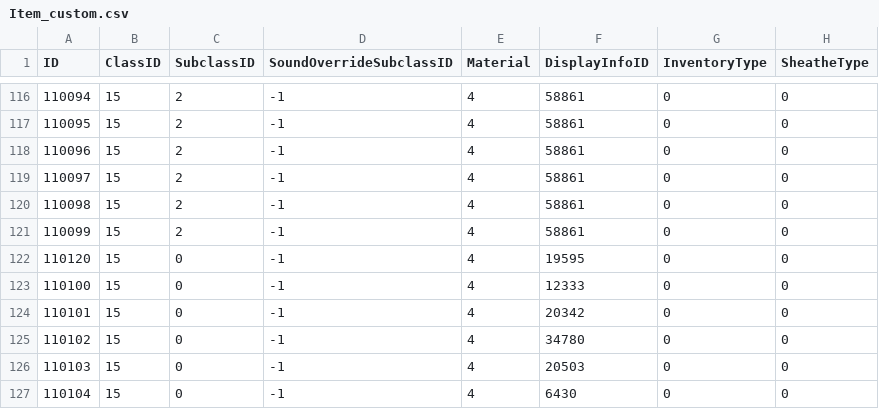
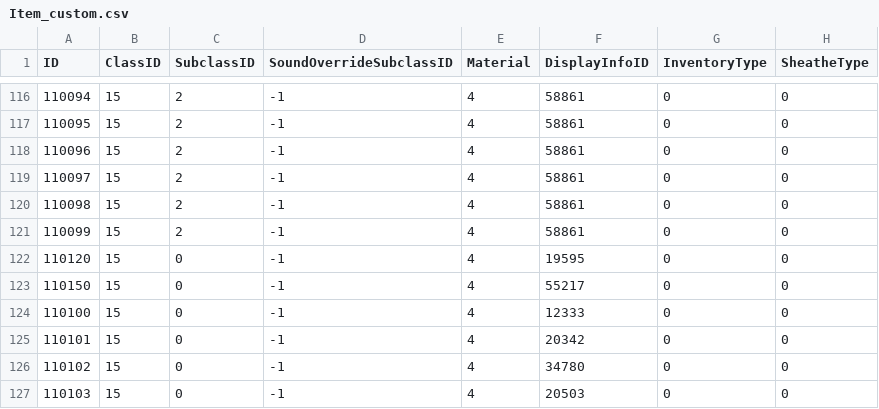
Before and after one commit to l-Vladislav/azerothcore-wotlk, a CSV file: .claude/dbc/Item_custom.csv, drawn as a sheet; only a part is shown, gaps mark what is left out; the shorter side is filled out with more unchanged rows.

```diff
--- a/.claude/dbc/Item_custom.csv
+++ b/.claude/dbc/Item_custom.csv
@@ -122,2 +122,3 @@
 "110120","15","0","-1","4","19595","0","0"
+"110150","15","0","-1","4","55217","0","0"
 "110100","15","0","-1","4","12333","0","0"
```
Also changed, not shown: 8 other files.
